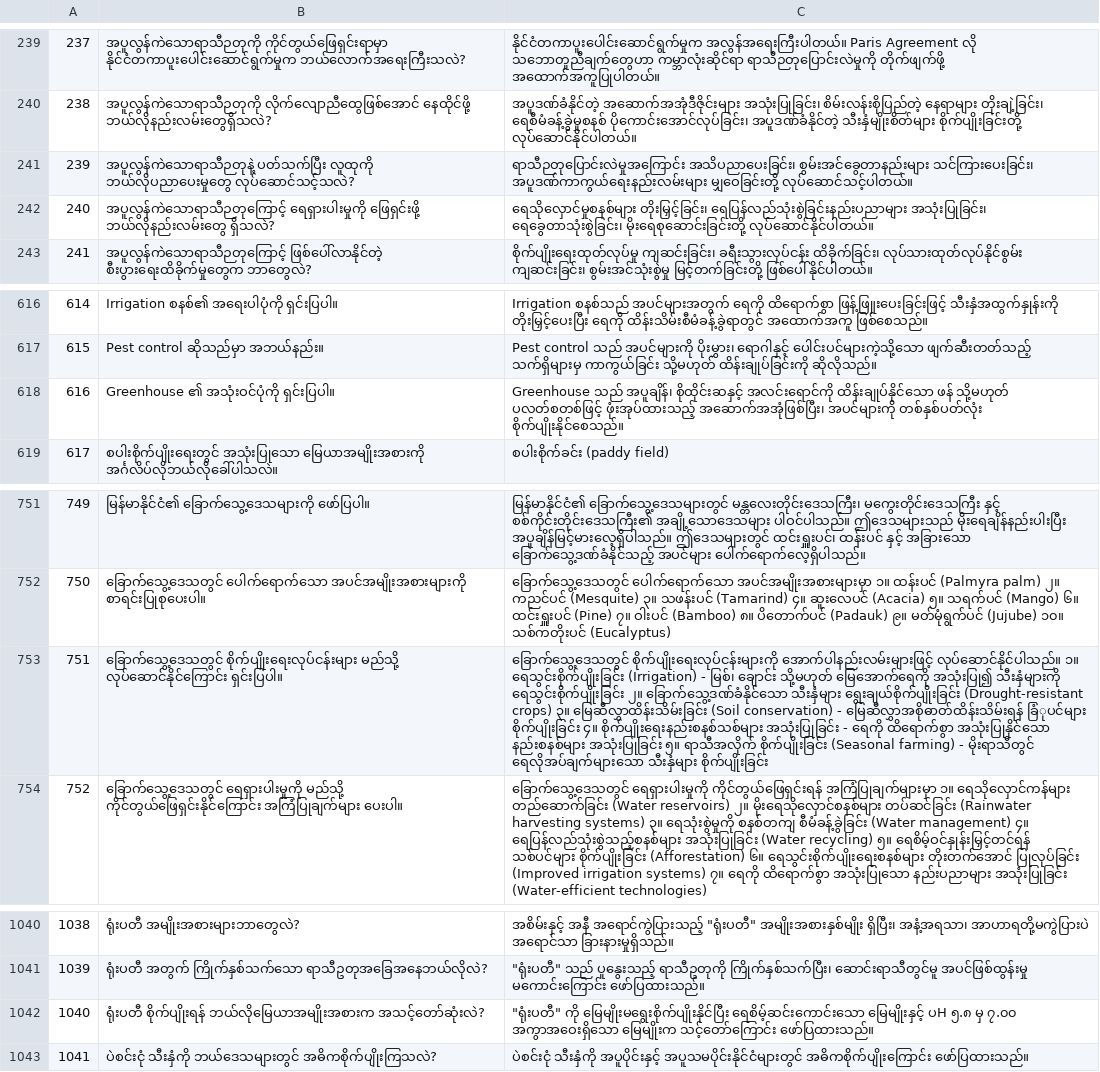
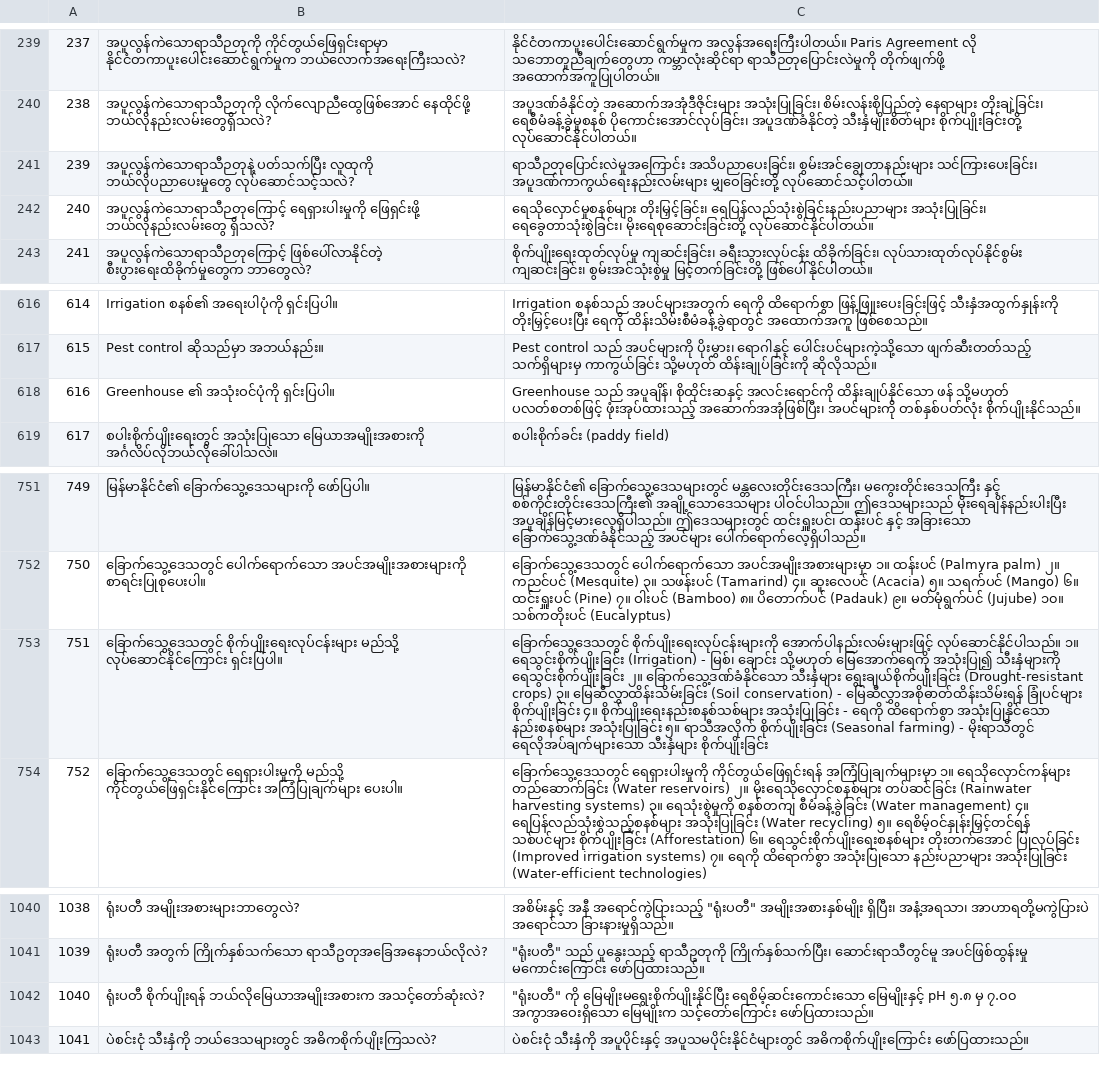
Before and after one commit to MinSiThu/Myanmar-Agriculture-1K, a CSV file: Agriculture.csv, drawn as a sheet; only a part is shown, gaps mark what is left out; the diff covers the shown part only; the diff names each change by its address in the sheet, - before the commit and + after, or states it on an @@ line.

```diff
--- a/Agriculture.csv
+++ b/Agriculture.csv
-C241: ရာသီဉတုပြောင်းလဲမှုအကြောင်း အသိပညာပေးခြင်း၊ စွမ်းအင်ခွေတာနည်းများ သင်ကြားပေးခြင်း၊ အပူဒဏ်ကာကွယ်ရေးနည်းလမ်းများ…
+C241: ရာသီဉတုပြောင်းလဲမှုအကြောင်း အသိပညာပေးခြင်း၊ စွမ်းအင်ချွေတာနည်းများ သင်ကြားပေးခြင်း၊ အပူဒဏ်ကာကွယ်ရေးနည်းလမ်းများ…
-C618: …အပင်များကို တစ်နှစ်ပတ်လုံး စိုက်ပျိုးနိုင်စေသည်။
+C618: …အပင်များကို တစ်နှစ်ပတ်လုံး စိုက်ပျိုးနိုင်သည်။
-C753: …- မြေဆီလွှာအစိုဓာတ်ထိန်းသိမ်းရန် ခြံုပင်များ စိုက်ပျိုးခြင်း ၄။…
+C753: …- မြေဆီလွှာအစိုဓာတ်ထိန်းသိမ်းရန် ခြုံပင်များ စိုက်ပျိုးခြင်း ၄။…
-C1042: …ရေစိမ့်ဆင်းကောင်းသော မြေမျိုးနှင့် ပH ၅.၈ မှ…
+C1042: …ရေစိမ့်ဆင်းကောင်းသော မြေမျိုးနှင့် pH ၅.၈ မှ…
```
Also changed, not shown: 17 edited cells elsewhere in this file.
